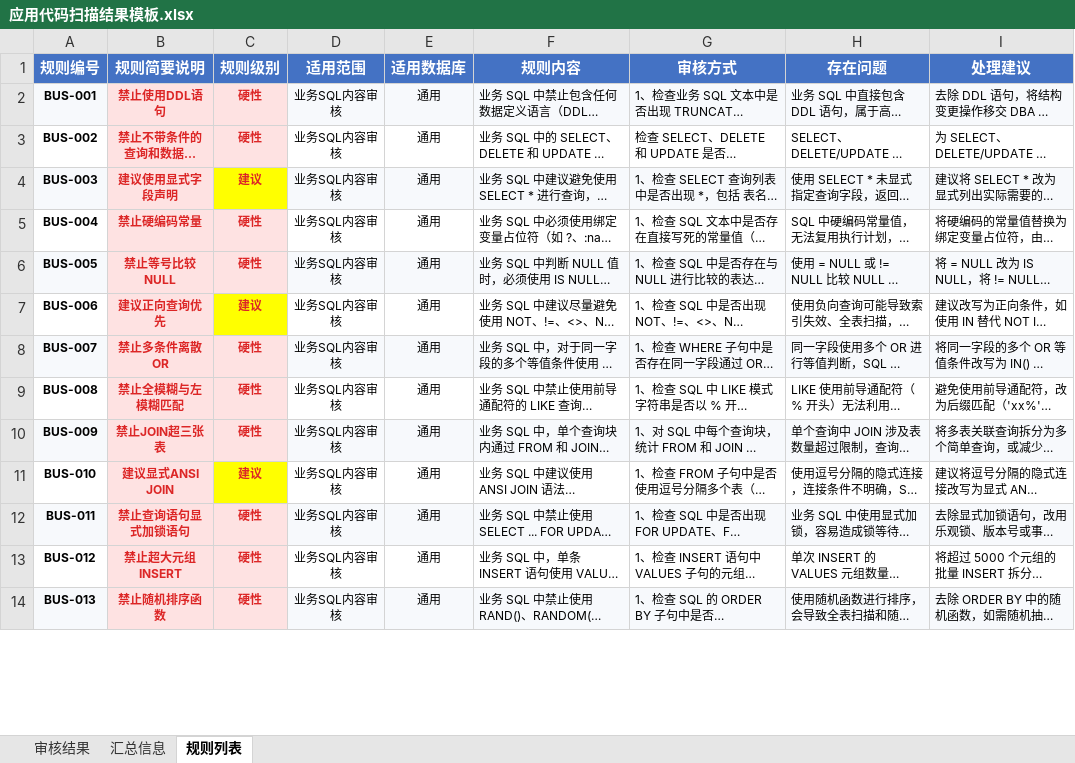
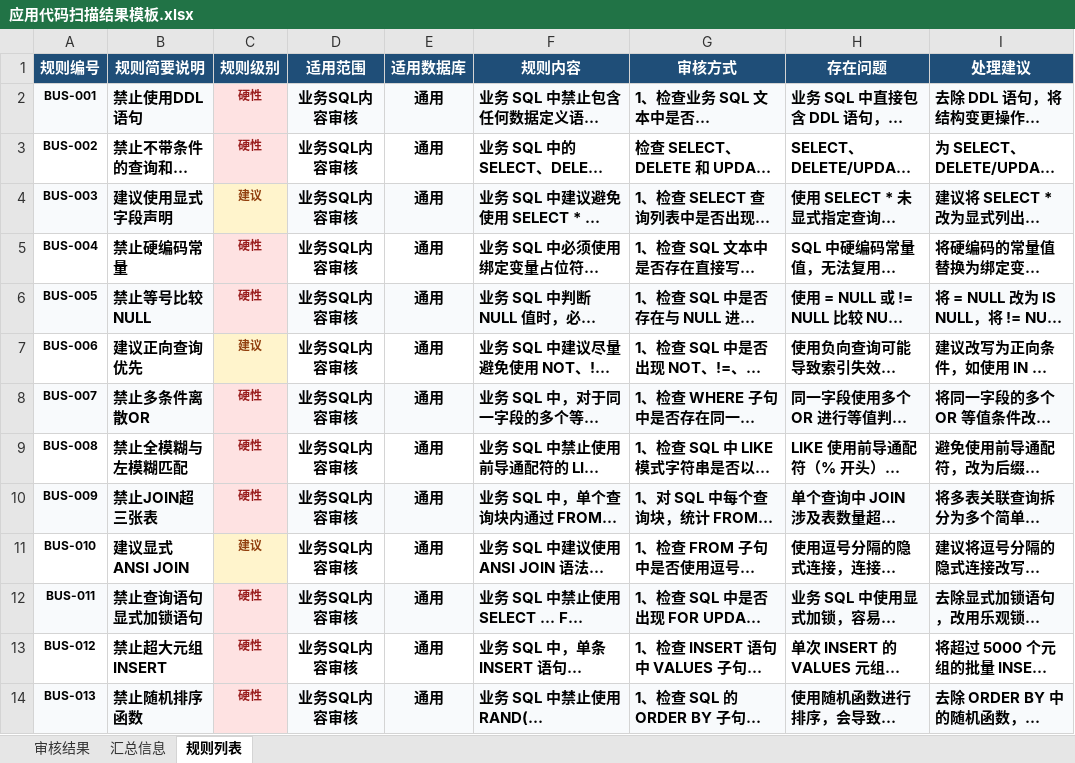
Before and after one commit to sunset2131/SQL_audit, an Excel workbook: sql-audit/assets/应用代码扫描结果模板.xlsx, sheet 规则列表, drawn as a sheet; only a part is shown; long unchanged cells end in …; values as stored, in another font and other column widths than the file's, no borders; the diff covers the shown part only; the diff names each change by its address in the sheet, - before the commit and + after, or states it on an @@ line.

```diff
--- a/sql-audit/assets/应用代码扫描结果模板.xlsx (sheet 规则列表)
+++ b/sql-audit/assets/应用代码扫描结果模板.xlsx (sheet 规则列表)
-A1:I1 fill: #4472C4
+A1:I1 fill: #1F4E78
@@ B2:B14 text size: larger @@
-B2 fill: #FEE2E2
+B2 fill: #F8FAFC
@@ B2:B14 text colour: #DC2626 → black, alignment: center → left @@
-C2:C3 text colour: #DC2626
+C2:C3 text colour: #991B1B
-D2:I14 bold: off
+D2:I14 bold: on, text size: larger
-B3 fill: #FEE2E2
+B3 fill: none
-B4 fill: #FEE2E2
+B4 fill: #F8FAFC
@@ C4 fill: #FFFF00 → #FFF4CC, text colour: #DC2626 → #92400E @@
-B5 fill: #FEE2E2
+B5 fill: none
-C5:C6 text colour: #DC2626
+C5:C6 text colour: #991B1B
-B6 fill: #FEE2E2
+B6 fill: #F8FAFC
-B7 fill: #FEE2E2
+B7 fill: none
@@ C7 fill: #FFFF00 → #FFF4CC, text colour: #DC2626 → #92400E @@
-B8 fill: #FEE2E2
+B8 fill: #F8FAFC
-C8:C10 text colour: #DC2626
+C8:C10 text colour: #991B1B
-B9 fill: #FEE2E2
+B9 fill: none
-B10 fill: #FEE2E2
+B10 fill: #F8FAFC
-B11 fill: #FEE2E2
+B11 fill: none
@@ C11 fill: #FFFF00 → #FFF4CC, text colour: #DC2626 → #92400E @@
-B12 fill: #FEE2E2
+B12 fill: #F8FAFC
-C12:C14 text colour: #DC2626
+C12:C14 text colour: #991B1B
-B13 fill: #FEE2E2
+B13 fill: none
-B14 fill: #FEE2E2
+B14 fill: #F8FAFC
```
Also changed, not shown: cell formats elsewhere in this sheet, sheet 审核结果, sheet 汇总信息, 4 other files.
